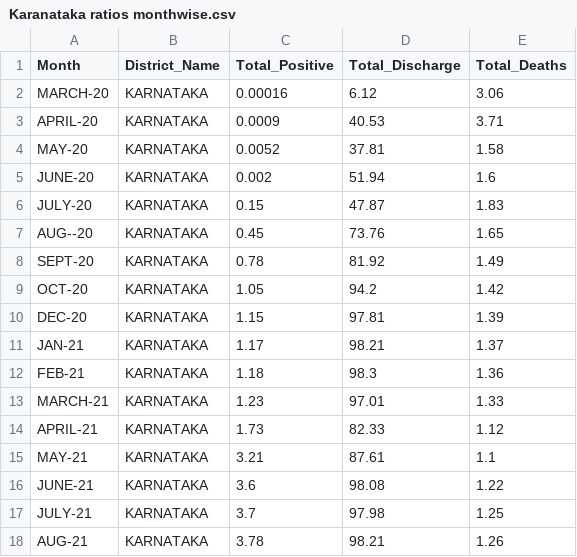
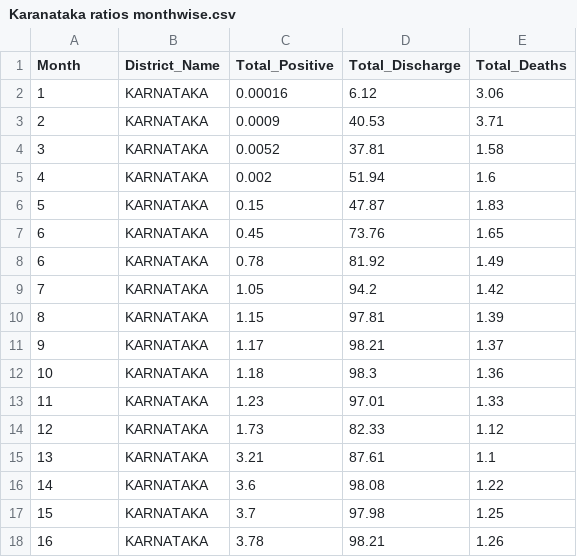
Before and after one commit to Sam139k/Covid-19, a CSV file: Karanataka ratios monthwise.csv, drawn as a sheet.

Commit message:
Update Karanataka ratios monthwise.csv

```diff
--- a/Karanataka ratios monthwise.csv
+++ b/Karanataka ratios monthwise.csv
@@ -1,18 +1,18 @@
 Month,District_Name,Total_Positive,Total_Discharge,Total_Deaths
-MARCH-20,KARNATAKA,0.00016,6.12,3.06
-APRIL-20,KARNATAKA,0.0009,40.53,3.71
-MAY-20,KARNATAKA,0.0052,37.81,1.58
-JUNE-20,KARNATAKA,0.002,51.94,1.6
-JULY-20,KARNATAKA,0.15,47.87,1.83
-AUG--20,KARNATAKA,0.45,73.76,1.65
-SEPT-20,KARNATAKA,0.78,81.92,1.49
-OCT-20,KARNATAKA,1.05,94.2,1.42
-DEC-20,KARNATAKA,1.15,97.81,1.39
-JAN-21,KARNATAKA,1.17,98.21,1.37
-FEB-21,KARNATAKA,1.18,98.3,1.36
-MARCH-21,KARNATAKA,1.23,97.01,1.33
-APRIL-21,KARNATAKA,1.73,82.33,1.12
-MAY-21,KARNATAKA,3.21,87.61,1.1
-JUNE-21,KARNATAKA,3.6,98.08,1.22
-JULY-21,KARNATAKA,3.7,97.98,1.25
-AUG-21,KARNATAKA,3.78,98.21,1.26
+1,KARNATAKA,0.00016,6.12,3.06
+2,KARNATAKA,0.0009,40.53,3.71
+3,KARNATAKA,0.0052,37.81,1.58
+4,KARNATAKA,0.002,51.94,1.6
+5,KARNATAKA,0.15,47.87,1.83
+6,KARNATAKA,0.45,73.76,1.65
+6,KARNATAKA,0.78,81.92,1.49
+7,KARNATAKA,1.05,94.2,1.42
+8,KARNATAKA,1.15,97.81,1.39
+9,KARNATAKA,1.17,98.21,1.37
+10,KARNATAKA,1.18,98.3,1.36
+11,KARNATAKA,1.23,97.01,1.33
+12,KARNATAKA,1.73,82.33,1.12
+13,KARNATAKA,3.21,87.61,1.1
+14,KARNATAKA,3.6,98.08,1.22
+15,KARNATAKA,3.7,97.98,1.25
+16,KARNATAKA,3.78,98.21,1.26
```
